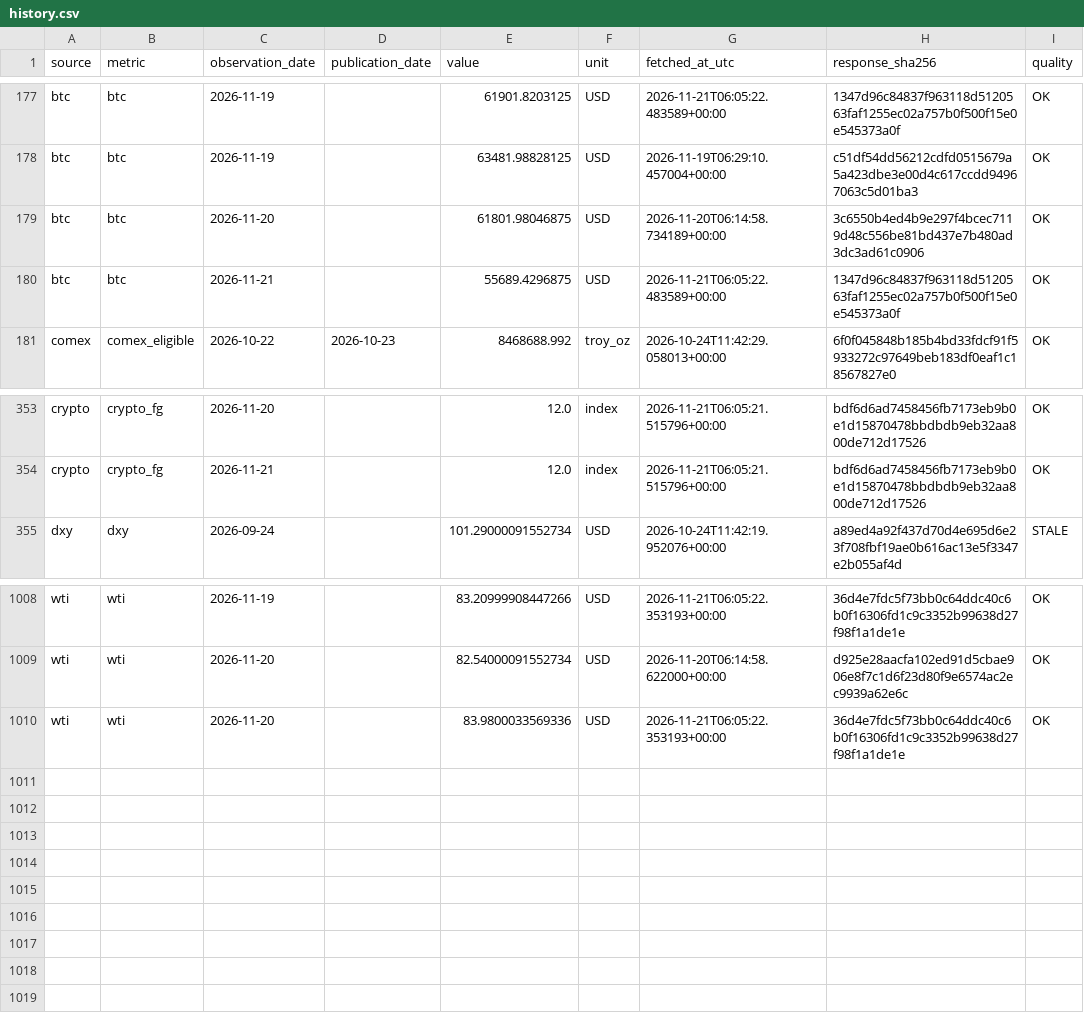
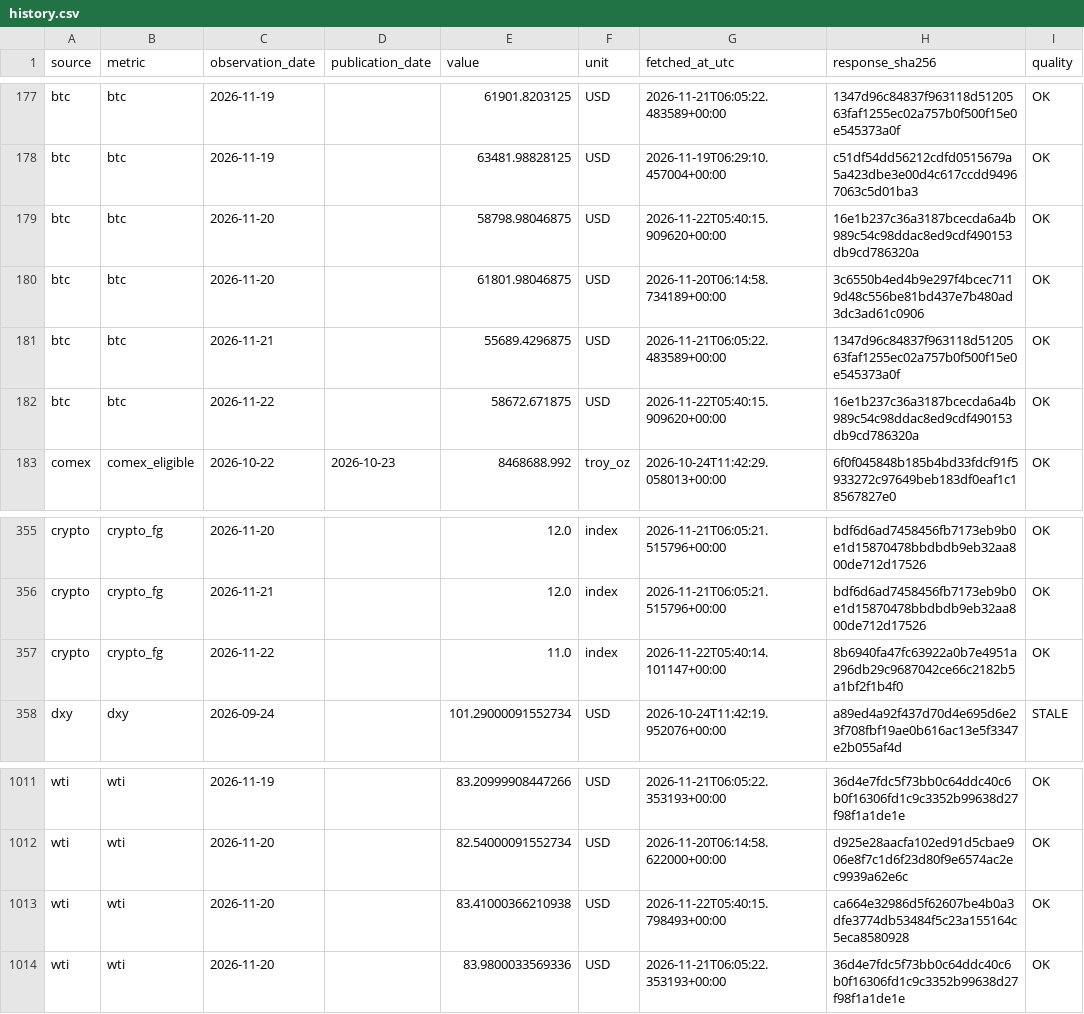
Before and after one commit to yydsdefi-cmyk/COMEX-Gold-Tracker, a CSV file: market_data/history.csv, drawn as a sheet; only a part is shown, gaps mark what is left out; the diff names each change by its address in the sheet, - before the commit and + after, or states it on an @@ line.

```diff
--- a/market_data/history.csv
+++ b/market_data/history.csv
+row 179: btc | btc | 2026-11-20 |  | 58798.98046875 | USD | 2026-11-22T05:40:15.909620+00:00 | 16e1b237c36a3187bcecda6a4b989c54c98ddac8ed9cdf490153db9cd786320a | OK
+row 182: btc | btc | 2026-11-22 |  | 58672.671875 | USD | 2026-11-22T05:40:15.909620+00:00 | 16e1b237c36a3187bcecda6a4b989c54c98ddac8ed9cdf490153db9cd786320a | OK
+row 357: crypto | crypto_fg | 2026-11-22 |  | 11.0 | index | 2026-11-22T05:40:14.101147+00:00 | 8b6940fa47fc63922a0b7e4951a296db29c9687042ce66c2182b5a1bf2f1b4f0 | OK
+row 1013: wti | wti | 2026-11-20 |  | 83.41000366210938 | USD | 2026-11-22T05:40:15.798493+00:00 | ca664e32986d5f62607be4b0a3dfe3774db53484f5c23a155164c5eca8580928 | OK
```
Also changed, not shown: 9 other files.
